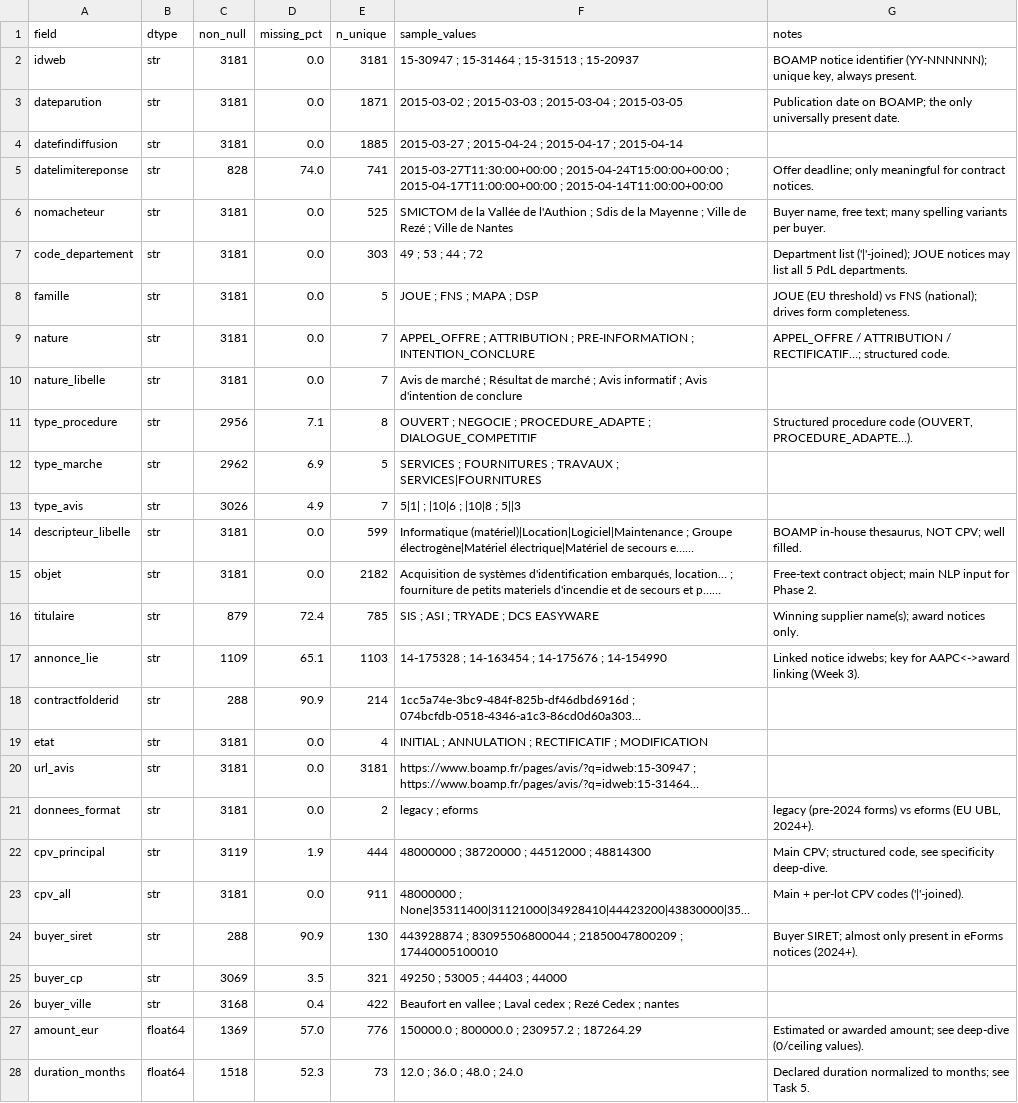
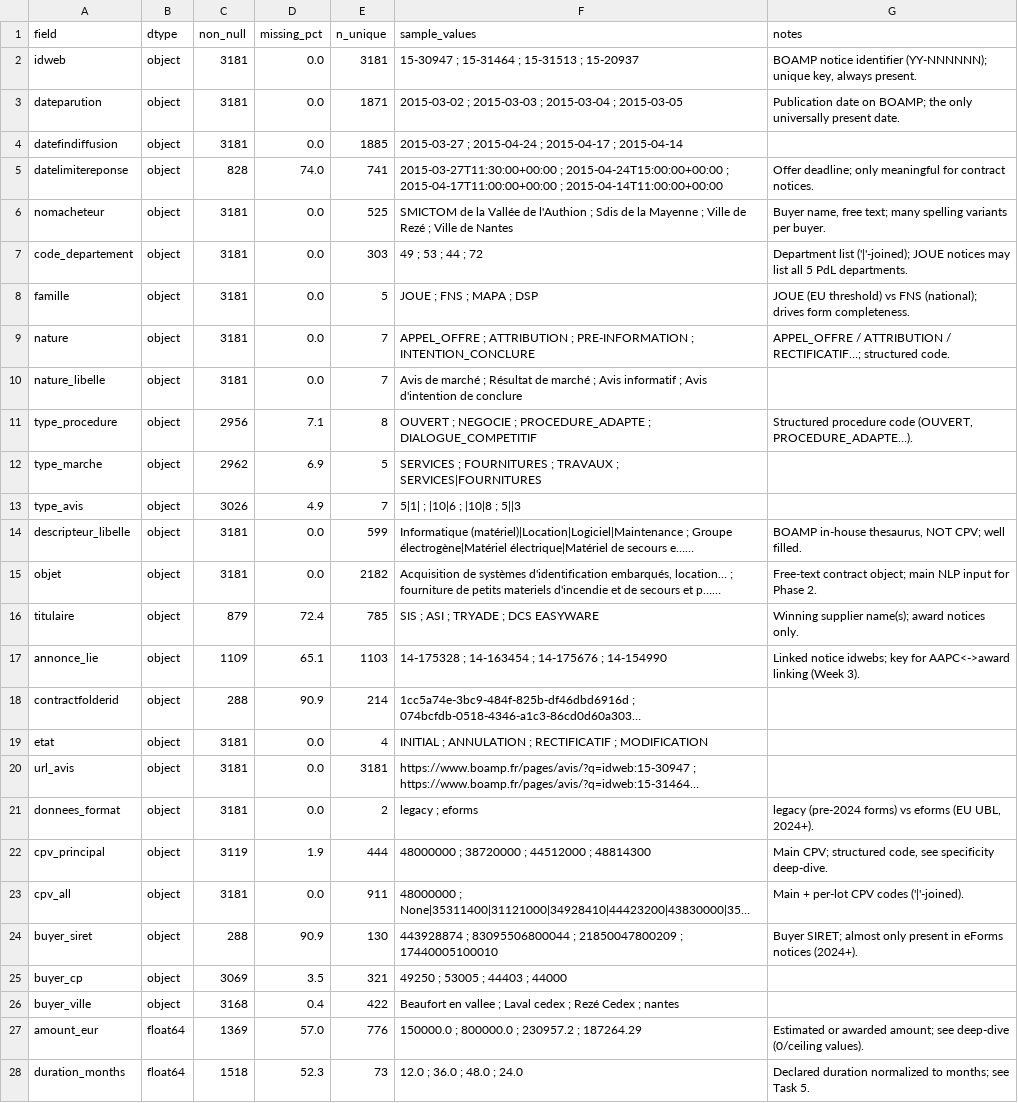
Before and after one commit to ROUSenghak/stage, a CSV file: data/processed/boamp_field_profile.csv, drawn as a sheet; only a part is shown; long unchanged cells end in …; the diff covers the shown part only; the diff names each change by its address in the sheet, - before the commit and + after, or states it on an @@ line.

```diff
--- a/data/processed/boamp_field_profile.csv
+++ b/data/processed/boamp_field_profile.csv
-B2:B26 (dtype): str
+B2:B26 (dtype): object
```
Also changed, not shown: 3 edited cells elsewhere in this file, data/processed/decp_field_profile.csv, data/processed/unified_survival.csv, 29 other files.
